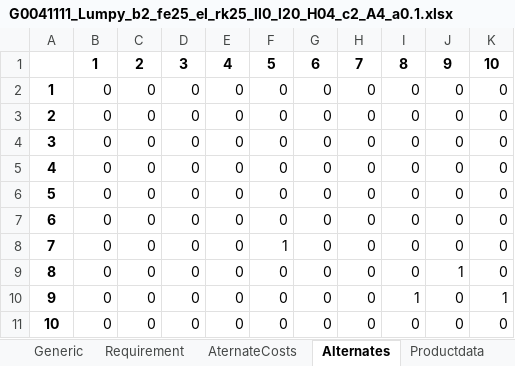
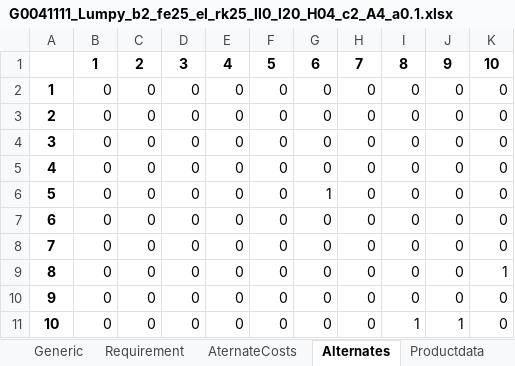
Before and after one commit to Simon-Thevenin/IJOC_SDDP_for_Multi-Echelon_Lot-Sizing_with_Component_Substitution, an Excel workbook: Instances/G0041111_Lumpy_b2_fe25_el_rk25_ll0_l20_H04_c2_A4_a0.1.xlsx, sheet Alternates, drawn as a sheet; values as stored, in another font and other column widths than the file's, no borders; removed rows and columns are numbered as before the commit, all else as after; the diff names each change by its address in the sheet, - before the commit and + after, or states it on an @@ line.

```diff
--- a/Instances/G0041111_Lumpy_b2_fe25_el_rk25_ll0_l20_H04_c2_A4_a0.1.xlsx (sheet Alternates)
+++ b/Instances/G0041111_Lumpy_b2_fe25_el_rk25_ll0_l20_H04_c2_A4_a0.1.xlsx (sheet Alternates)
+row 6: 5 | 0 | 0 | 0 | 0 | 0 | 1 | 0 | 0 | 0 | 0
@@ column A renumbered between rows 7 and 10 @@
-row 8: 7 | 0 | 0 | 0 | 0 | 1 | 0 | 0 | 0 | 0 | 0
-row 9: 8 | 0 | 0 | 0 | 0 | 0 | 0 | 0 | 0 | 1 | 0
-I9: 1
+I9: 0
+row 11: 10 | 0 | 0 | 0 | 0 | 0 | 0 | 0 | 1 | 1 | 0
```
Also changed, not shown: sheet AternateCosts, charts or pictures, Instances/G0041331_Lumpy_b2_fe25_el_rk25_ll0_l20_H04_c2_A0_a0.1.xlsx, Instances/G0041331_Lumpy_b2_fe25_el_rk25_ll0_l20_H04_c2_A2_a0.1.xlsx, 48 other files.
